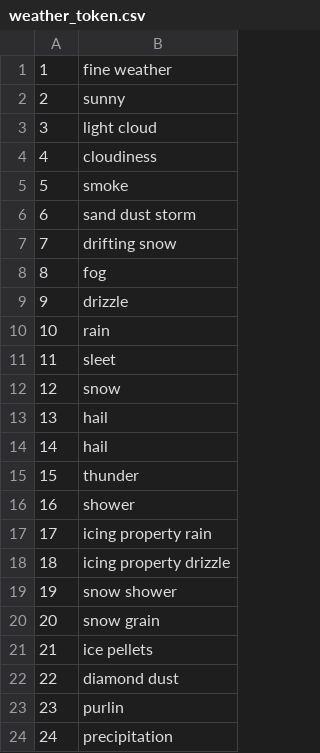
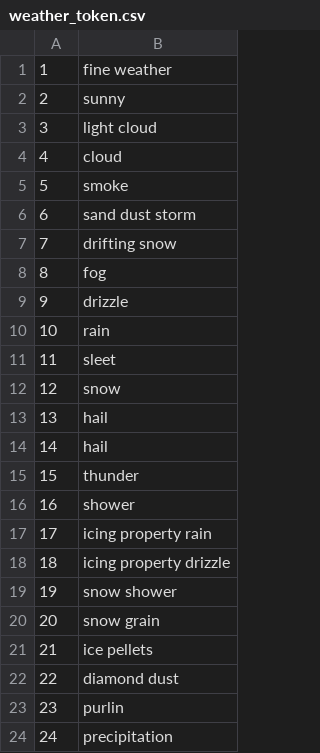
Before and after one commit to kyudai-pbl1-2020/Smart-DJ, a CSV file: src/weather_token.csv, drawn as a sheet.

Commit message:
Make method to chenge weather definition

```diff
--- a/src/weather_token.csv
+++ b/src/weather_token.csv
@@ -3,3 +3,3 @@
 3,light cloud
-4,cloudiness
+4,cloud
 5,smoke
```
Also changed, not shown: 2 other files.
